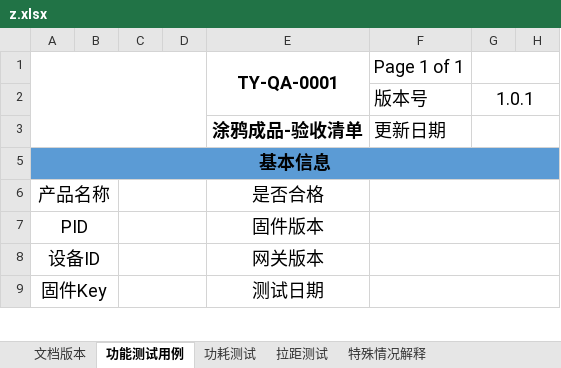
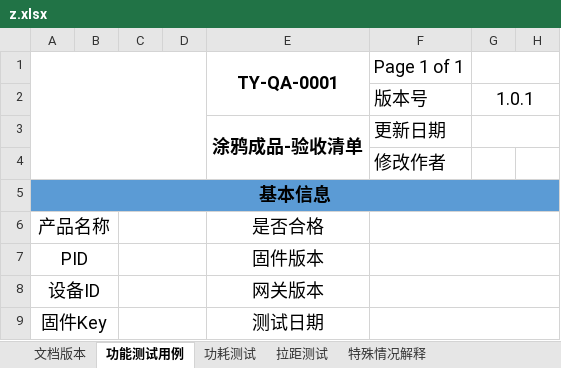
Before and after one commit to 17826806274/py37, an Excel workbook: Excel/z.xlsx, sheet 功能测试用例, drawn as a sheet; only a part is shown; values as stored, in another font and other column widths than the file's, no borders; charts and pictures and conditional formats not drawn; the diff names each change by its address in the sheet, - before the commit and + after, or states it on an @@ line.

```diff
--- a/Excel/z.xlsx (sheet 功能测试用例)
+++ b/Excel/z.xlsx (sheet 功能测试用例)
+E3:E4 merged
@@ row 4 unhidden:  |  |  |  |  | 修改作者 @@
```
Also changed, not shown: 15 other files.
